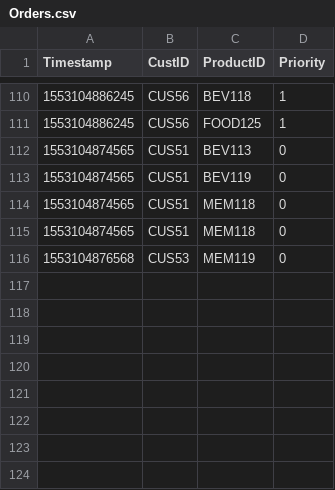
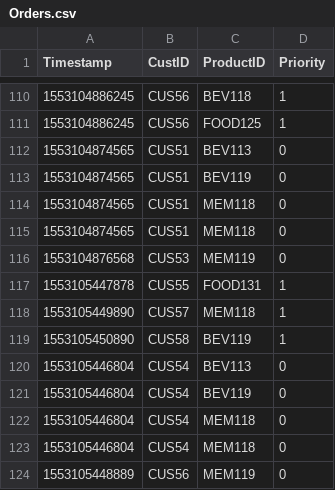
Before and after one commit to MaxAtkinson/AdvancedSoftwareEngineering2, a CSV file: Orders.csv, drawn as a sheet; only a part is shown, gaps mark what is left out; the diff names each change by its address in the sheet, - before the commit and + after, or states it on an @@ line.

Commit message:
added number of online orders to report

```diff
--- a/Orders.csv
+++ b/Orders.csv
+row 117: 1553105447878 | CUS55 | FOOD131 | 1
+row 118: 1553105449890 | CUS57 | MEM118 | 1
+row 119: 1553105450890 | CUS58 | BEV119 | 1
+row 120: 1553105446804 | CUS54 | BEV113 | 0
+row 121: 1553105446804 | CUS54 | BEV119 | 0
+row 122: 1553105446804 | CUS54 | MEM118 | 0
+row 123: 1553105446804 | CUS54 | MEM118 | 0
+row 124: 1553105448889 | CUS56 | MEM119 | 0
```
Also changed, not shown: 3 other files.
